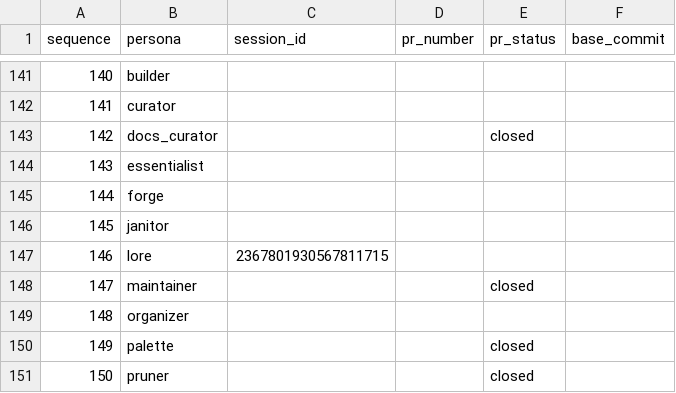
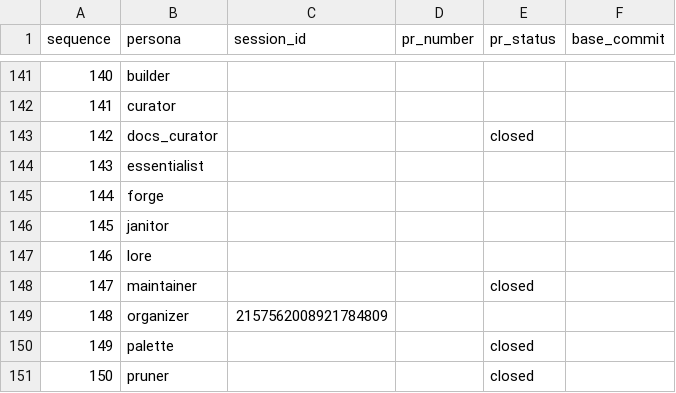
Before and after one commit to franklinbaldo/egregora, a CSV file: .team/schedule.csv, drawn as a sheet; only a part is shown, gaps mark what is left out.

```diff
--- a/.team/schedule.csv
+++ b/.team/schedule.csv
@@ -146,5 +146,5 @@ sequence,persona,session_id,pr_number,pr_status,base_commit
 145,janitor,,,,
-146,lore,2367801930567811715,,,
+146,lore,,,,
 147,maintainer,,,closed,
-148,organizer,,,,
+148,organizer,2157562008921784809,,,
 149,palette,,,closed,
```
